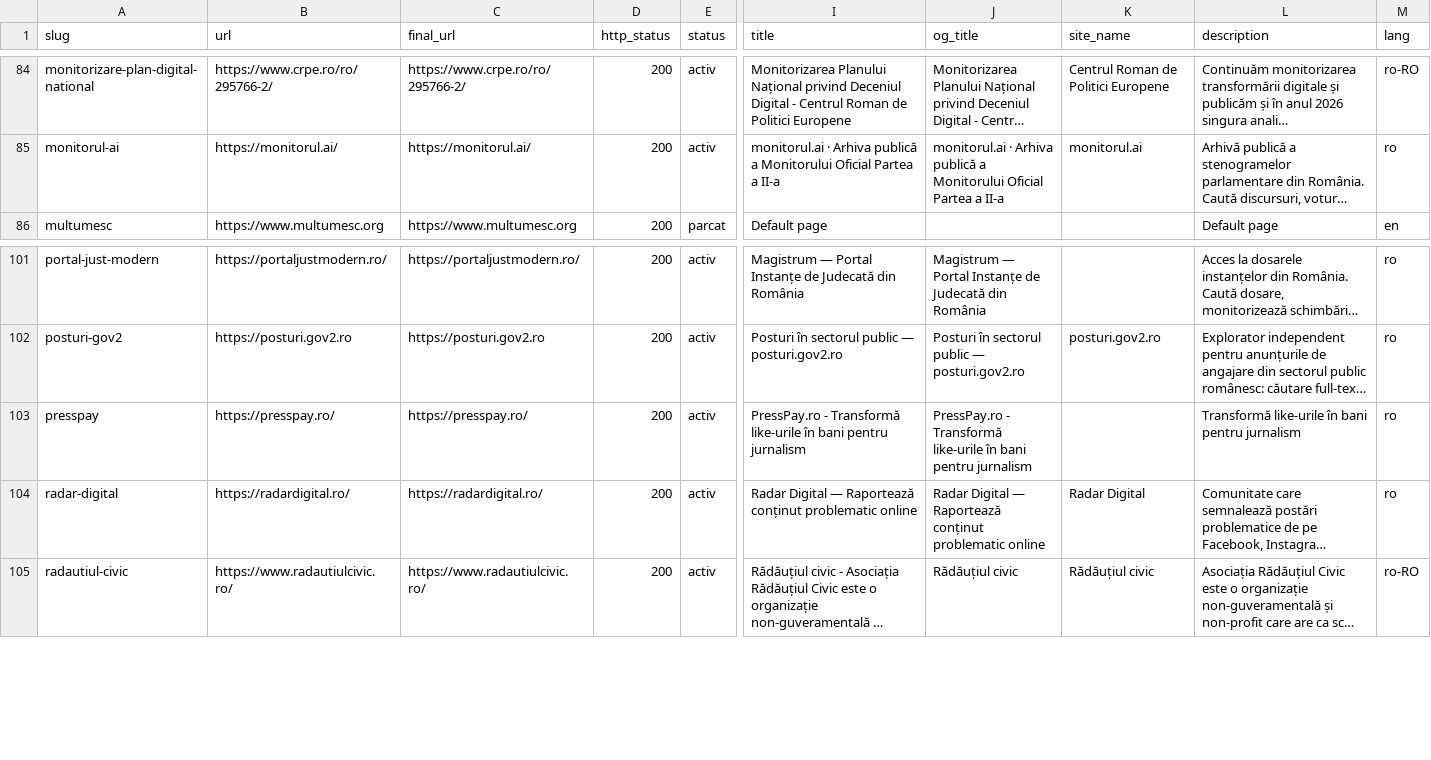
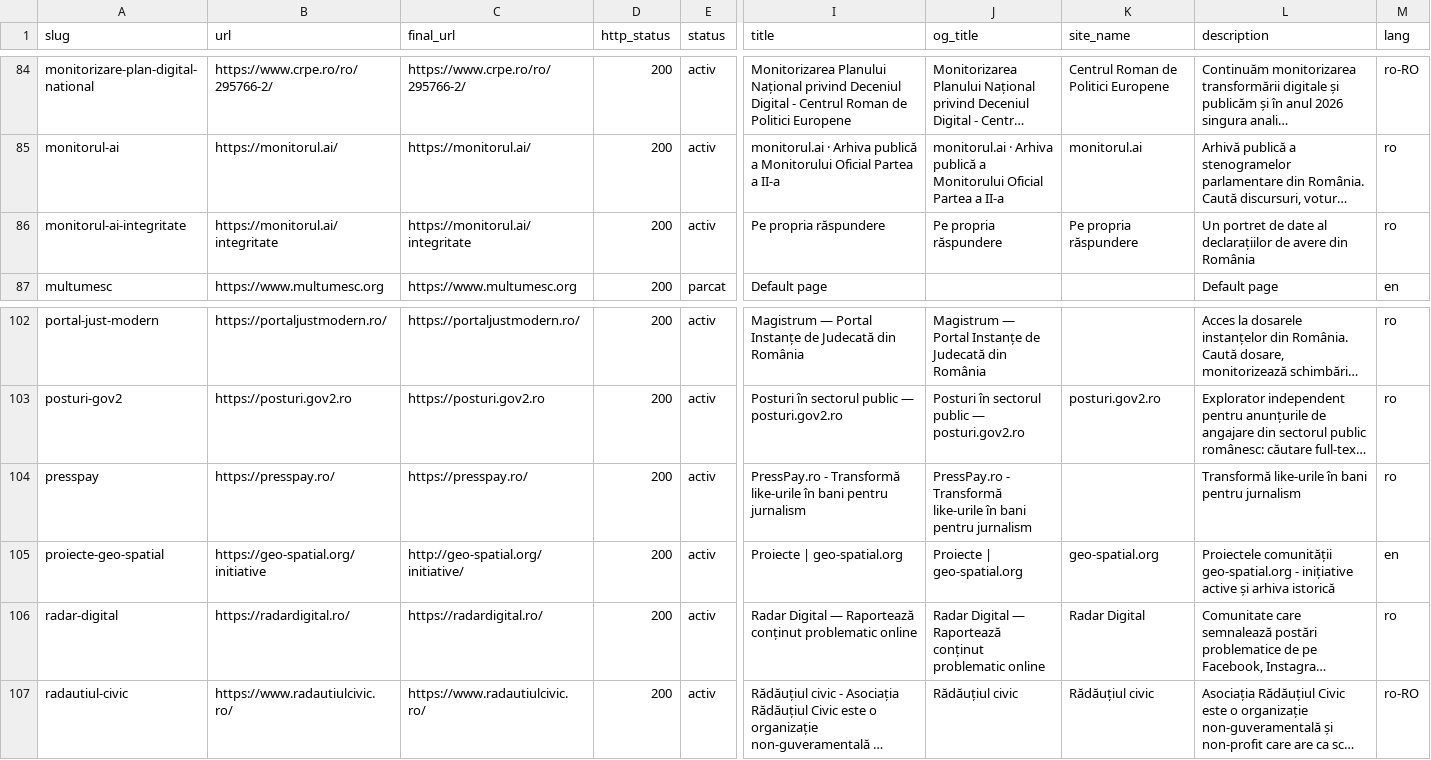
Before and after one commit to gov2-ro/awesome-civtech-ro, a CSV file: data/profil.csv, drawn as a sheet; only a part is shown, gaps mark what is left out; long unchanged cells end in …; rows hold the shown columns only; the diff names each change by its address in the sheet, - before the commit and + after, or states it on an @@ line.

Commit message:
data: profile monitorul-ai-integritate and proiecte-geo-spatial

```diff
--- a/data/profil.csv
+++ b/data/profil.csv
+row 86: monitorul-ai-integritate | https://monitorul.ai/integritate | https://monitorul.ai/integritate | 200 | activ | Pe propria răspundere | Pe propria răspundere | Pe propria răspundere | Un portret de date al declarațiilor de avere din România | ro
+row 105: proiecte-geo-spatial | https://geo-spatial.org/initiative | http://geo-spatial.org/initiative/ | 200 | activ | Proiecte | geo-spatial.org | Proiecte | geo-spatial.org | geo-spatial.org | Proiectele comunității geo-spatial.org - inițiative active și arhiva istorică | en
```
Also changed, not shown: 6 other files.
